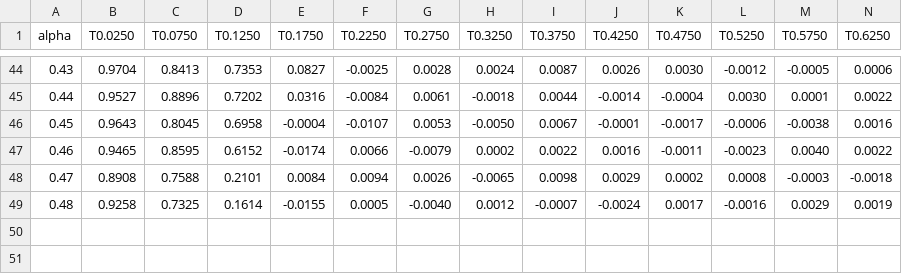
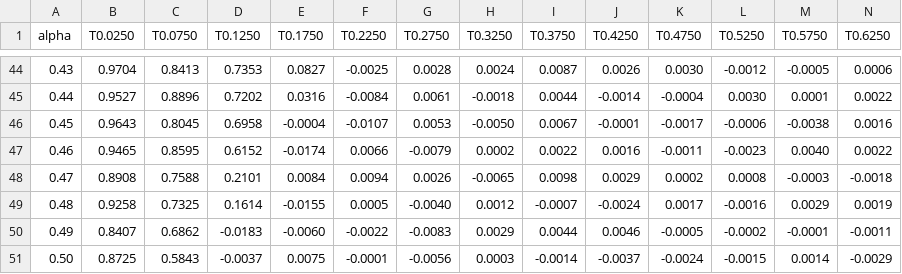
Before and after one commit to epolyach/DenseAM-GPU, a CSV file: basin_stab_LSE_v7_q.csv, drawn as a sheet; only a part is shown, gaps mark what is left out; rows hold the shown columns only; the diff names each change by its address in the sheet, - before the commit and + after, or states it on an @@ line.

```diff
--- a/basin_stab_LSE_v7_q.csv
+++ b/basin_stab_LSE_v7_q.csv
+row 50: 0.49 | 0.8407 | 0.6862 | -0.0183 | -0.0060 | -0.0022 | -0.0083 | 0.0029 | 0.0044 | 0.0046 | -0.0005 | -0.0002 | -0.0001 | -0.0011
+row 51: 0.50 | 0.8725 | 0.5843 | -0.0037 | 0.0075 | -0.0001 | -0.0056 | 0.0003 | -0.0014 | -0.0037 | -0.0024 | -0.0015 | 0.0014 | -0.0029
```
Also changed, not shown: basin_stab_LSE_v7.csv, 8 other files.
